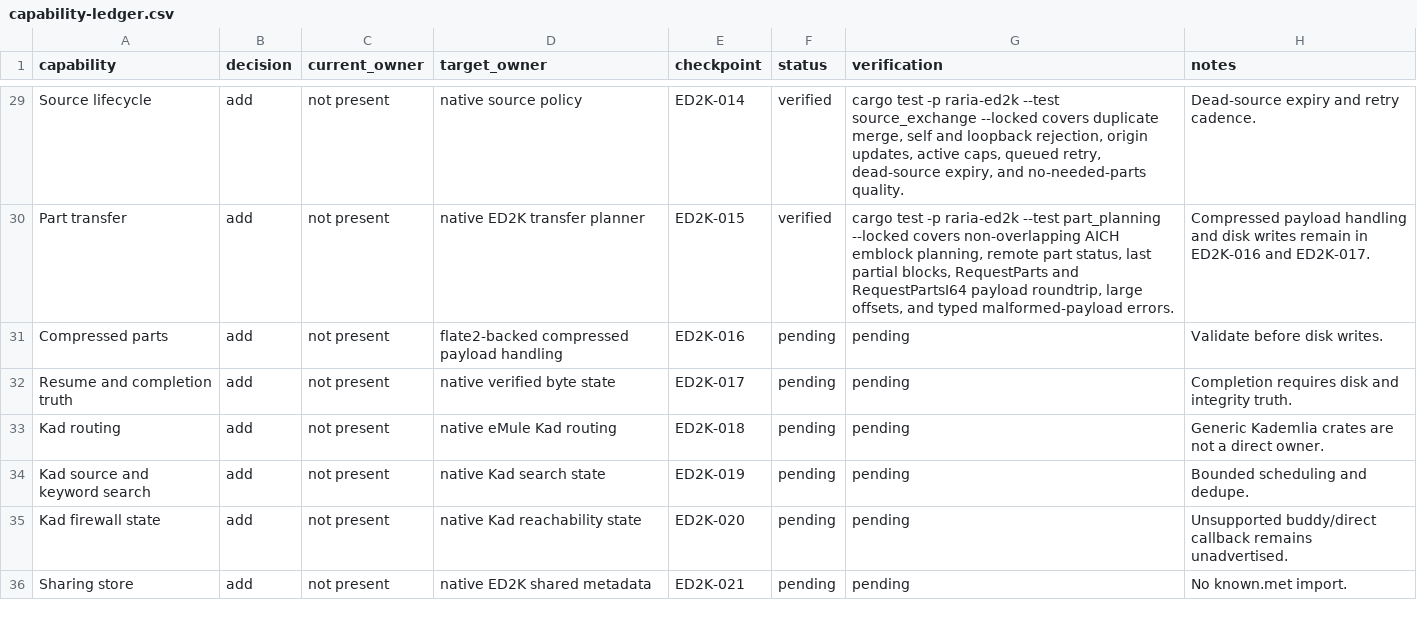
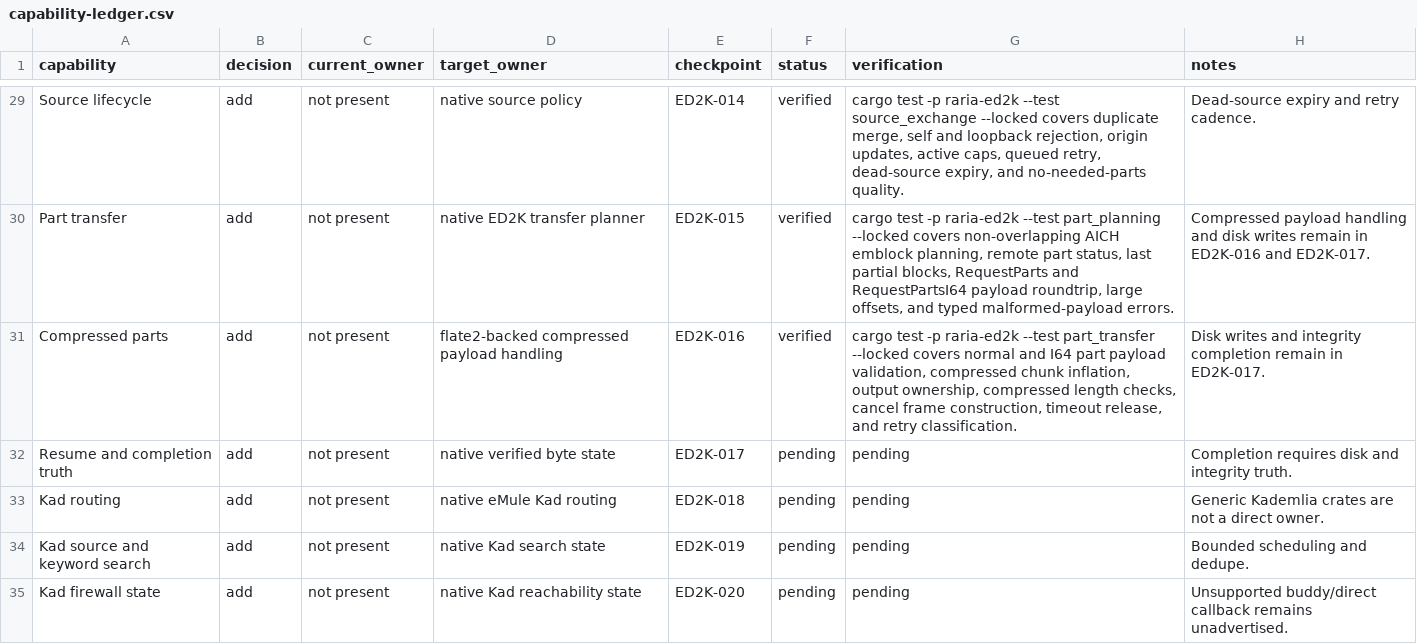
Before and after one commit to AnInsomniacy/raria, a CSV file: docs/core-modernization/ed2k-native/capability-ledger.csv, drawn as a sheet; only a part is shown, gaps mark what is left out; the shorter side is filled out with more unchanged rows.

```diff
--- a/docs/core-modernization/ed2k-native/capability-ledger.csv
+++ b/docs/core-modernization/ed2k-native/capability-ledger.csv
@@ -30,3 +30,3 @@ Source lifecycle,add,not present,native source policy,ED2K-014,verified,"cargo t
 Part transfer,add,not present,native ED2K transfer planner,ED2K-015,verified,"cargo test -p raria-ed2k --test part_planning --locked covers non-overlapping AICH emblock planning, remote part status, last partial blocks, RequestParts and RequestPartsI64 payload roundtrip, large offsets, and typed malformed-payload errors.",Compressed payload handling and disk writes remain in ED2K-016 and ED2K-017.
-Compressed parts,add,not present,flate2-backed compressed payload handling,ED2K-016,pending,pending,Validate before disk writes.
+Compressed parts,add,not present,flate2-backed compressed payload handling,ED2K-016,verified,"cargo test -p raria-ed2k --test part_transfer --locked covers normal and I64 part payload validation, compressed chunk inflation, output ownership, compressed length checks, cancel frame construction, timeout release, and retry classification.",Disk writes and integrity completion remain in ED2K-017.
 Resume and completion truth,add,not present,native verified byte state,ED2K-017,pending,pending,Completion requires disk and integrity truth.
```
Also changed, not shown: docs/core-modernization/ed2k-native/checkpoints/ED2K-016-compression-retry.csv, docs/core-modernization/ed2k-native/dependency-ledger.csv, 4 other files.
